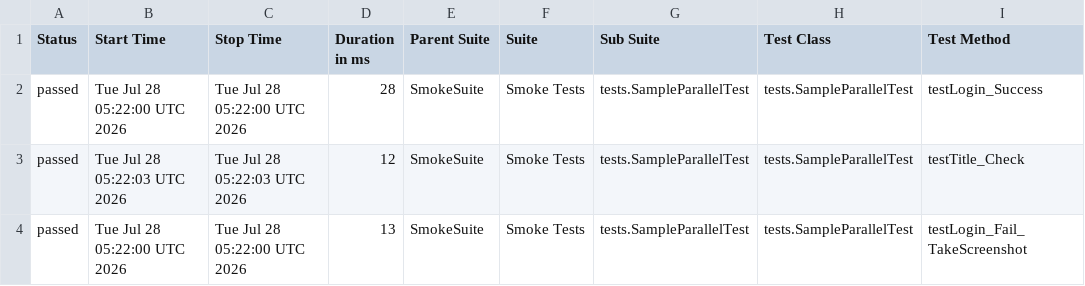
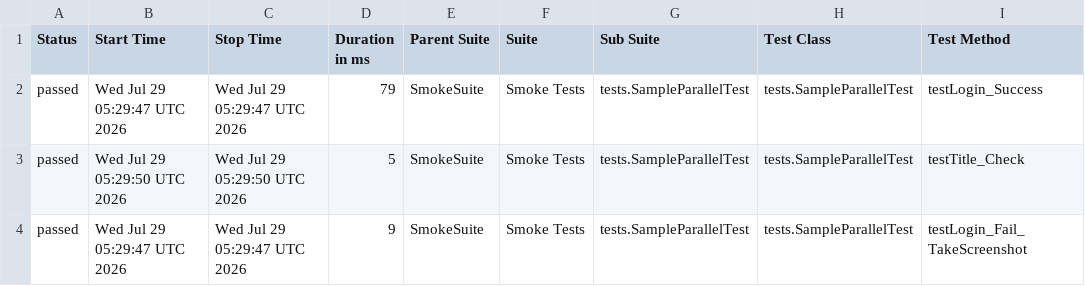
Before and after one commit to phuonghoang123456/lab11THEEND, a CSV file: data/suites.csv, drawn as a sheet; only a part is shown; the diff names each change by its address in the sheet, - before the commit and + after, or states it on an @@ line.

```diff
--- a/data/suites.csv
+++ b/data/suites.csv
-B2 (Start Time): Tue Jul 28 05:22:00 UTC 2026
+B2 (Start Time): Wed Jul 29 05:29:47 UTC 2026
-C2 (Stop Time): Tue Jul 28 05:22:00 UTC 2026
+C2 (Stop Time): Wed Jul 29 05:29:47 UTC 2026
-D2 (Duration in ms): 28
+D2 (Duration in ms): 79
-B3 (Start Time): Tue Jul 28 05:22:03 UTC 2026
+B3 (Start Time): Wed Jul 29 05:29:50 UTC 2026
-C3 (Stop Time): Tue Jul 28 05:22:03 UTC 2026
+C3 (Stop Time): Wed Jul 29 05:29:50 UTC 2026
-D3 (Duration in ms): 12
+D3 (Duration in ms): 5
-B4 (Start Time): Tue Jul 28 05:22:00 UTC 2026
+B4 (Start Time): Wed Jul 29 05:29:47 UTC 2026
-C4 (Stop Time): Tue Jul 28 05:22:00 UTC 2026
+C4 (Stop Time): Wed Jul 29 05:29:47 UTC 2026
-D4 (Duration in ms): 13
+D4 (Duration in ms): 9
```
Also changed, not shown: 27 other files.
